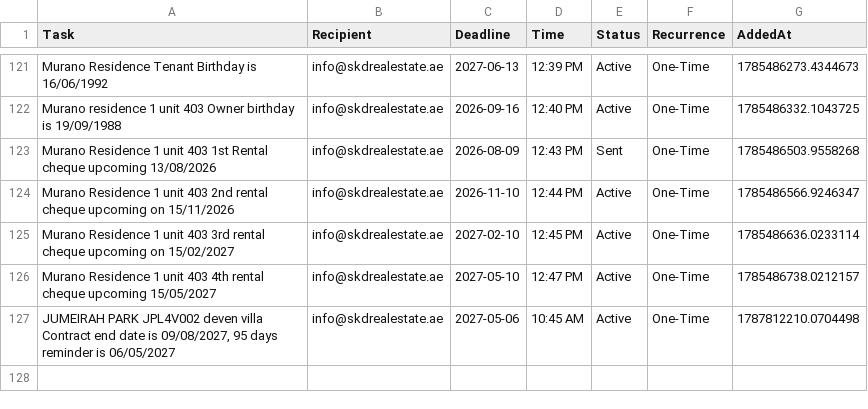
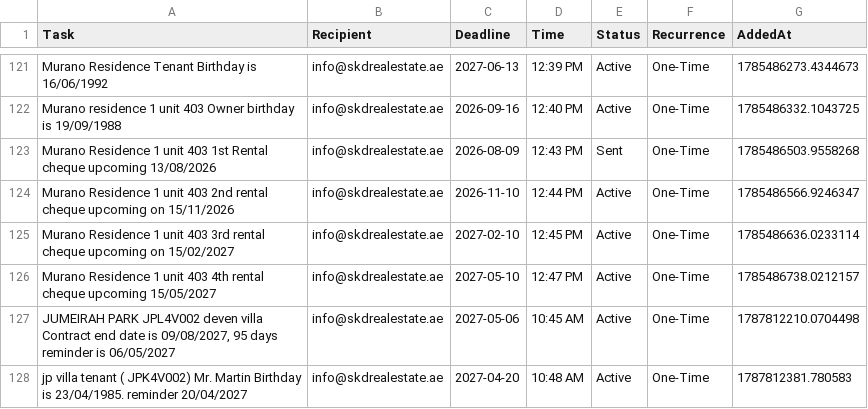
Before and after one commit to skdrealestate10-hash/my-real-estate-reminders, a CSV file: list.csv, drawn as a sheet; only a part is shown, gaps mark what is left out; the diff names each change by its address in the sheet, - before the commit and + after, or states it on an @@ line.

Commit message:
SKD System: Update Memory

```diff
--- a/list.csv
+++ b/list.csv
+row 128: jp villa tenant ( JPK4V002) Mr. Martin Birthday is 23/04/1985. reminder 20/04/2027 | info@skdrealestate.ae | 2027-04-20 | 10:48 AM | Active | One-Time | 1787812381.780583
```
